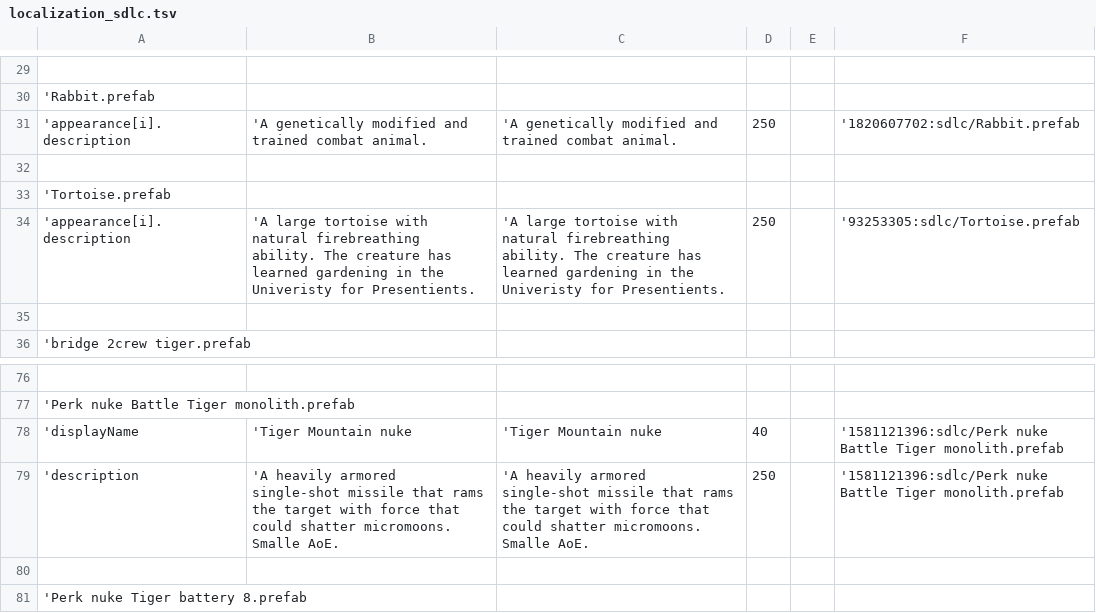
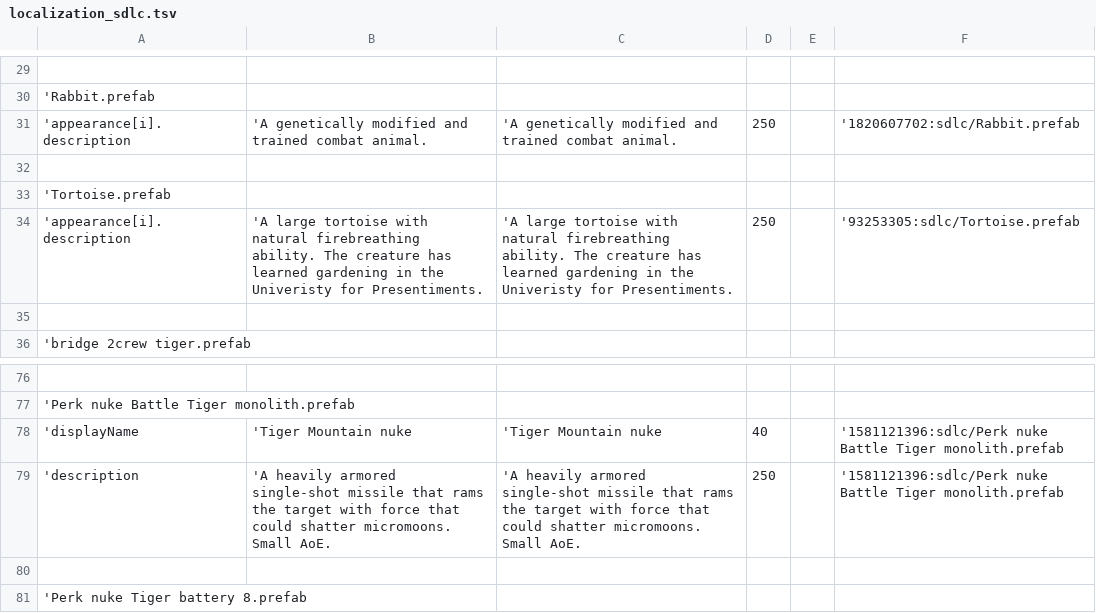
Before and after one commit to Duke-M-commits/Translation_ShortestTripToEarth_English, a TSV file: localization_sdlc.tsv, drawn as a sheet; only a part is shown, gaps mark what is left out.

```diff
--- a/localization_sdlc.tsv
+++ b/localization_sdlc.tsv
@@ -33,3 +33,3 @@
 'Tortoise.prefab
-'appearance[i].description	'A large tortoise with natural firebreathing ability. The creature has learned gardening in the Univeristy for Presentients.	'A large tortoise with natural firebreathing ability. The creature has learned gardening in the Univeristy for Presentients.	250		'93253305:sdlc/Tortoise.prefab
+'appearance[i].description	'A large tortoise with natural firebreathing ability. The creature has learned gardening in the Univeristy for Presentiments.	'A large tortoise with natural firebreathing ability. The creature has learned gardening in the Univeristy for Presentiments.	250		'93253305:sdlc/Tortoise.prefab
 
@@ -78,3 +78,3 @@
 'displayName	'Tiger Mountain nuke	'Tiger Mountain nuke	40		'1581121396:sdlc/Perk nuke Battle Tiger monolith.prefab
-'description	'A heavily armored single-shot missile that rams the target with force that could shatter micromoons. Smalle AoE.	'A heavily armored single-shot missile that rams the target with force that could shatter micromoons. Smalle AoE.	250		'1581121396:sdlc/Perk nuke Battle Tiger monolith.prefab
+'description	'A heavily armored single-shot missile that rams the target with force that could shatter micromoons. Small AoE.	'A heavily armored single-shot missile that rams the target with force that could shatter micromoons. Small AoE.	250		'1581121396:sdlc/Perk nuke Battle Tiger monolith.prefab
 
```
Also changed, not shown: localization_dlc2.tsv.
